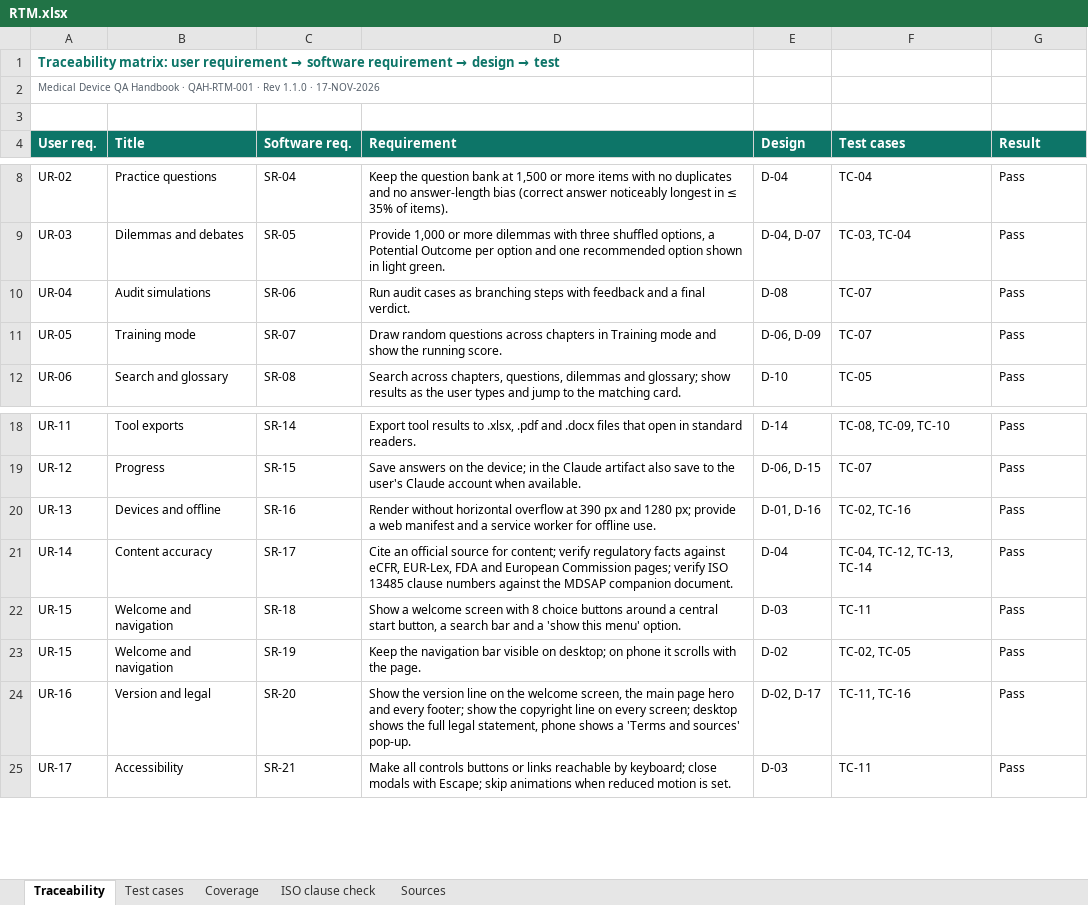
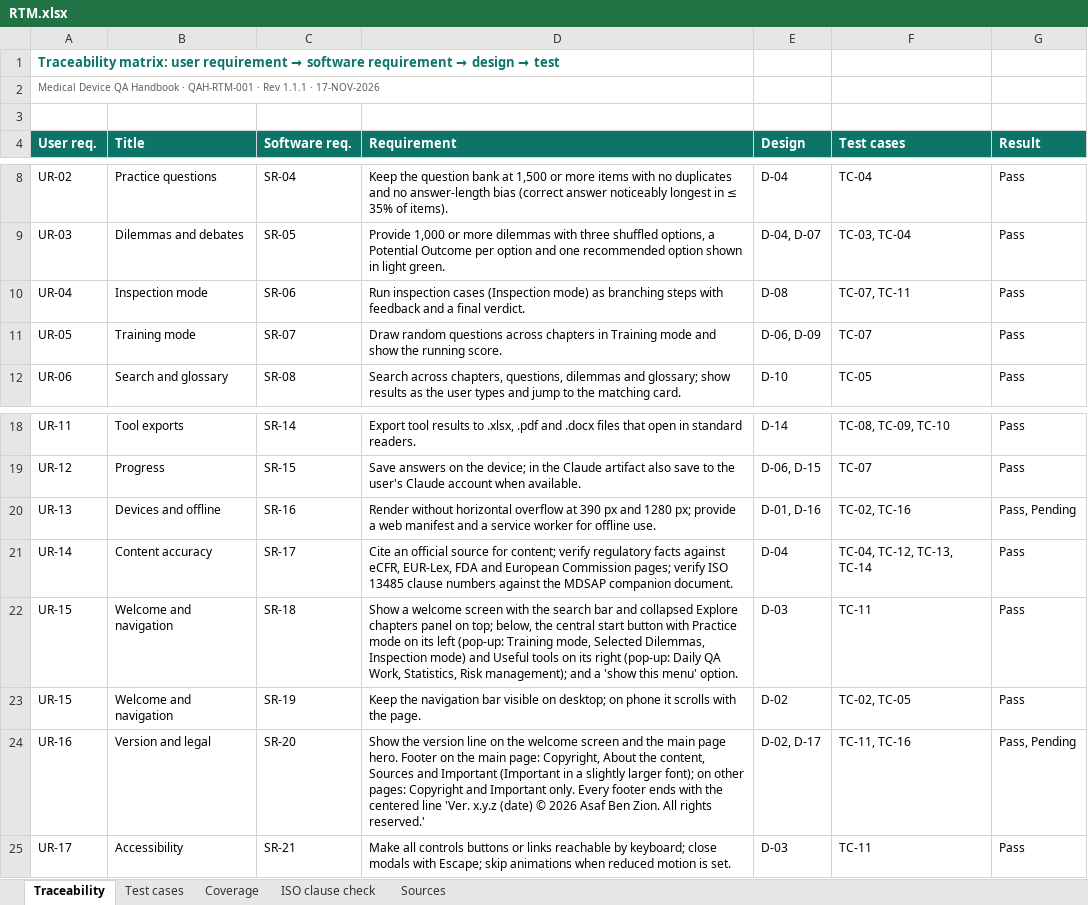
Before and after one commit to artisseri12asaf/qms-refresher, an Excel workbook: vv/RTM.xlsx, sheet Traceability, drawn as a sheet; only a part is shown, gaps mark what is left out; values as stored, in another font and other column widths than the file's, no borders; the diff names each change by its address in the sheet, - before the commit and + after, or states it on an @@ line.

```diff
--- a/vv/RTM.xlsx (sheet Traceability)
+++ b/vv/RTM.xlsx (sheet Traceability)
-A2 (User req.): …· Rev 1.1.0 · 17-NOV-2026
+A2 (User req.): …· Rev 1.1.1 · 17-NOV-2026
-B10 (Title): Audit simulations
+B10 (Title): Inspection mode
-D10 (Requirement): Run audit cases as branching…
+D10 (Requirement): Run inspection cases (Inspection mode) as branching…
-F10 (Test cases): TC-07
+F10 (Test cases): TC-07, TC-11
-G20 (Result): Pass
+G20 (Result): Pass, Pending
-D22 (Requirement): …screen with 8 choice buttons around a central start button, a search bar and a…
+D22 (Requirement): …screen with the search bar and collapsed Explore chapters panel on top; below, the central start button with Practice mode on its left (pop-up: Training mode, Selected Dilemmas, Inspection mode) and Useful tools on its right (pop-up: Daily QA Work, Statistics, Risk management); and a…
-D24 (Requirement): …the welcome screen, the main page hero and every footer; show the copyright line on every screen; desktop shows the full legal statement, phone shows a 'Terms and sources' pop-up.
+D24 (Requirement): …the welcome screen and the main page hero. Footer on the main page: Copyright, About the content, Sources and Important (Important in a slightly larger font); on other pages: Copyright and Important only. Every footer ends with the centered line 'Ver. x.y.z (date) © 2026 Asaf Ben Zion. All rights reserved.'
-G24 (Result): Pass
+G24 (Result): Pass, Pending
```
Also changed, not shown: sheet Test cases, sheet Coverage, sheet Sources, sheet ISO clause check, 13 other files.
